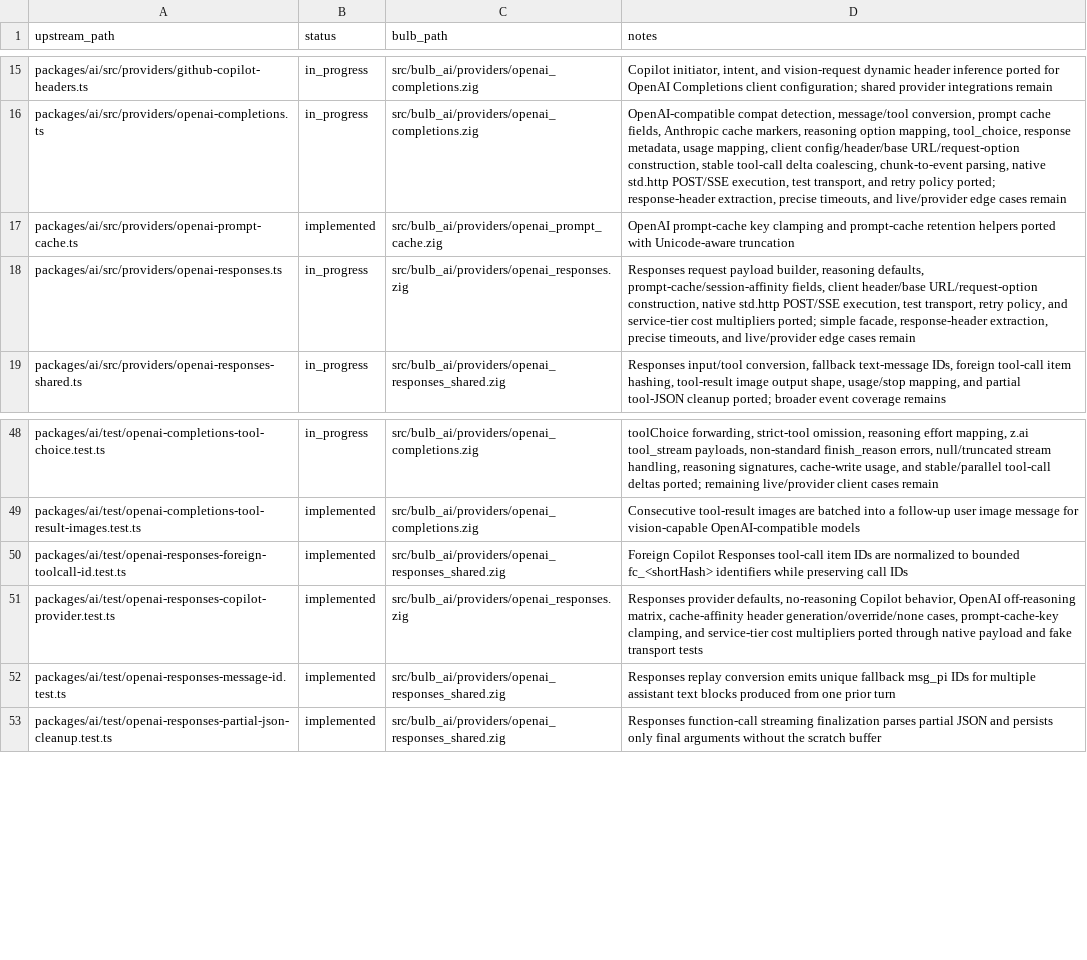
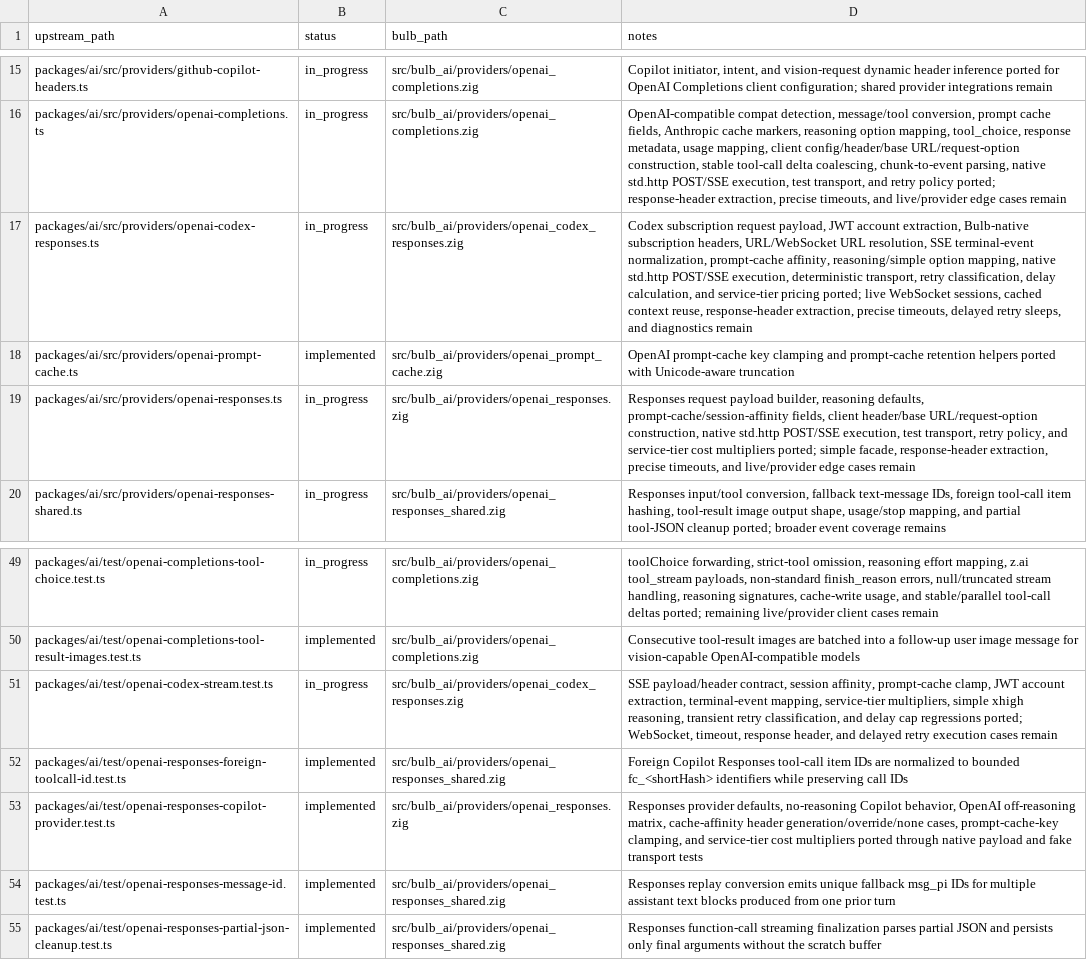
Before and after one commit to anggakhrsma/bulb, a TSV file: parity/status.tsv, drawn as a sheet; only a part is shown, gaps mark what is left out; the diff names each change by its address in the sheet, - before the commit and + after, or states it on an @@ line.

Commit message:
feat: port openai codex responses provider

```diff
--- a/parity/status.tsv
+++ b/parity/status.tsv
+row 17: packages/ai/src/providers/openai-codex-responses.ts | in_progress | src/bulb_ai/providers/openai_codex_responses.zig | Codex subscription request payload, JWT account extraction, Bulb-native subscription headers, URL/WebSocket URL resolution, SSE terminal-event normalization, prompt-cache affinity, reasoning/simple option mapping, native std.http POST/SSE execution, deterministic transport, retry classification, delay calculation, and service-tier pricing ported; live WebSocket sessions, cached context reuse, response-header extraction, precise timeouts, delayed retry sleeps, and diagnostics remain
+row 51: packages/ai/test/openai-codex-stream.test.ts | in_progress | src/bulb_ai/providers/openai_codex_responses.zig | SSE payload/header contract, session affinity, prompt-cache clamp, JWT account extraction, terminal-event mapping, service-tier multipliers, simple xhigh reasoning, transient retry classification, and delay cap regressions ported; WebSocket, timeout, response header, and delayed retry execution cases remain
```
Also changed, not shown: parity/ledger.tsv, 2 other files.
